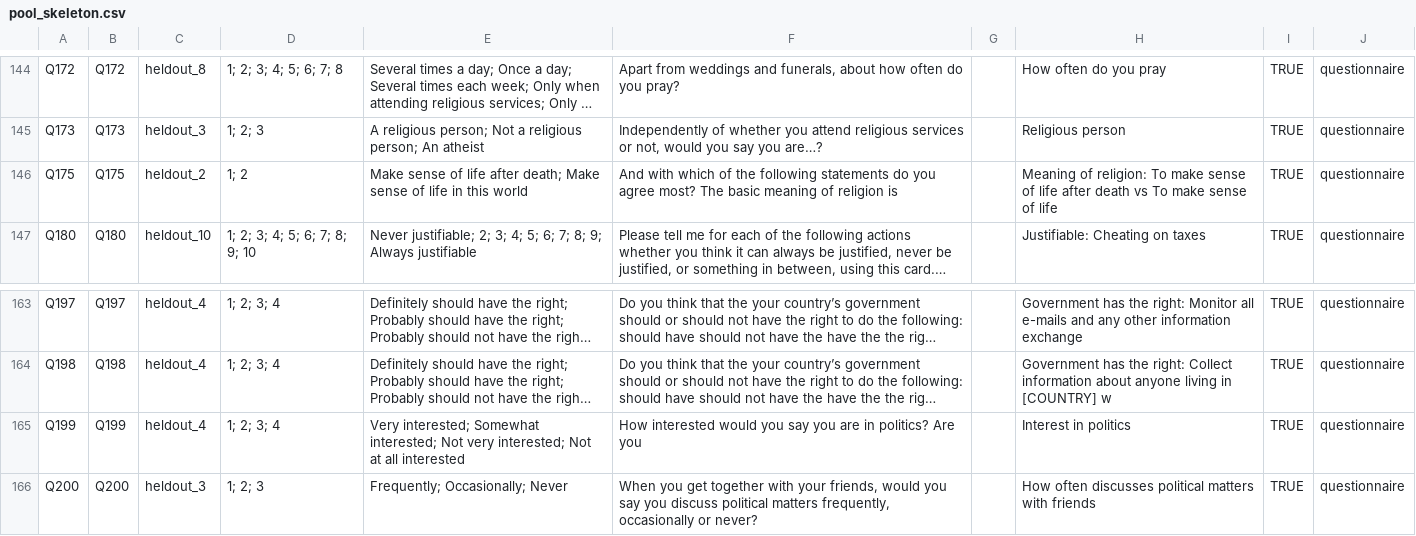
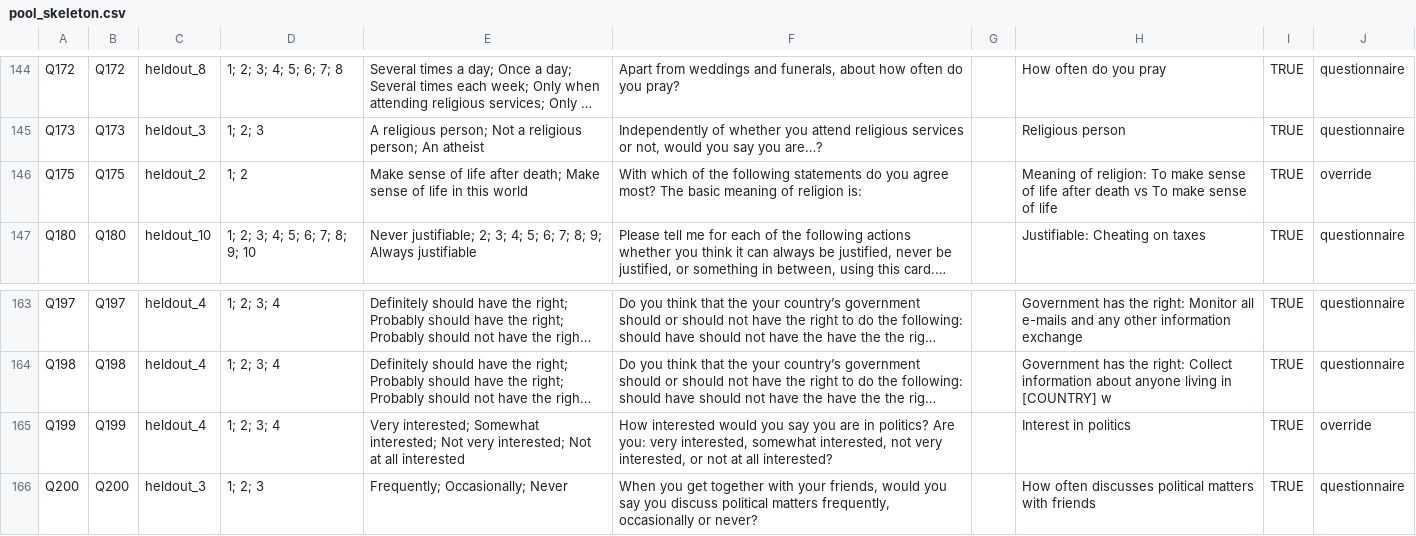
Before and after one commit to EconLLM-Lab/SCA2_PofW, a CSV file: paper_b/heldout/pool_skeleton.csv, drawn as a sheet; only a part is shown, gaps mark what is left out; long unchanged cells end in …; the diff covers the shown part only; the diff names each change by its address in the sheet, - before the commit and + after, or states it on an @@ line.

```diff
--- a/paper_b/heldout/pool_skeleton.csv
+++ b/paper_b/heldout/pool_skeleton.csv
-F146: And with which of the following statements do you agree most? The basic meaning of religion is
+F146: With which of the following statements do you agree most? The basic meaning of religion is:
-J146: questionnaire
+J146: override
-F165: …politics? Are you
+F165: …politics? Are you: very interested, somewhat interested, not very interested, or not at all interested?
-J165: questionnaire
+J165: override
```
Also changed, not shown: 20 edited cells elsewhere in this file, 4 other files.
